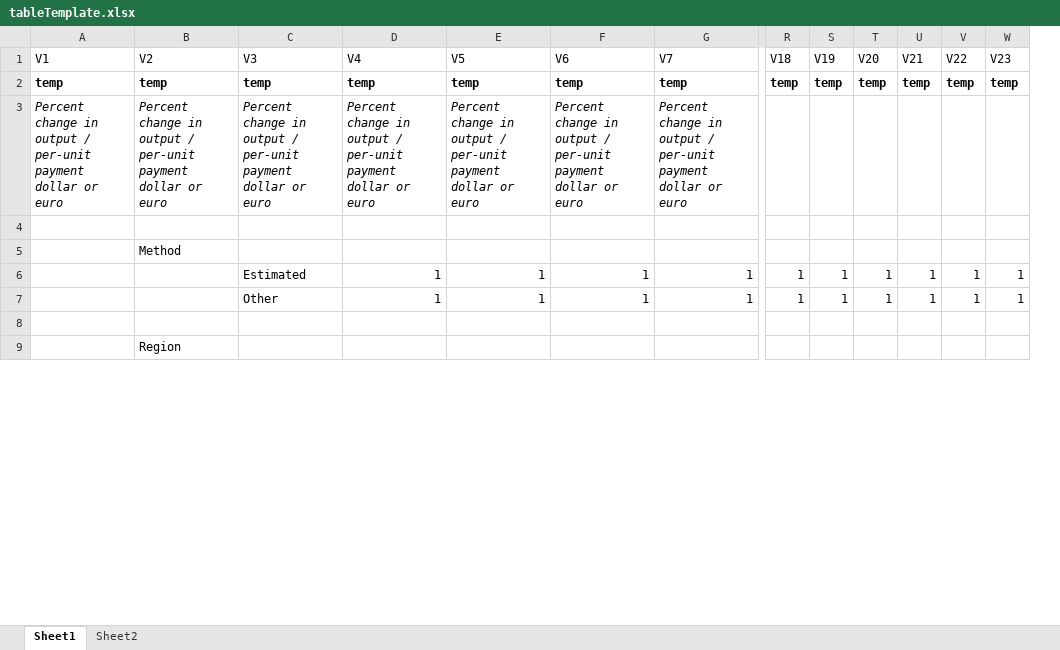
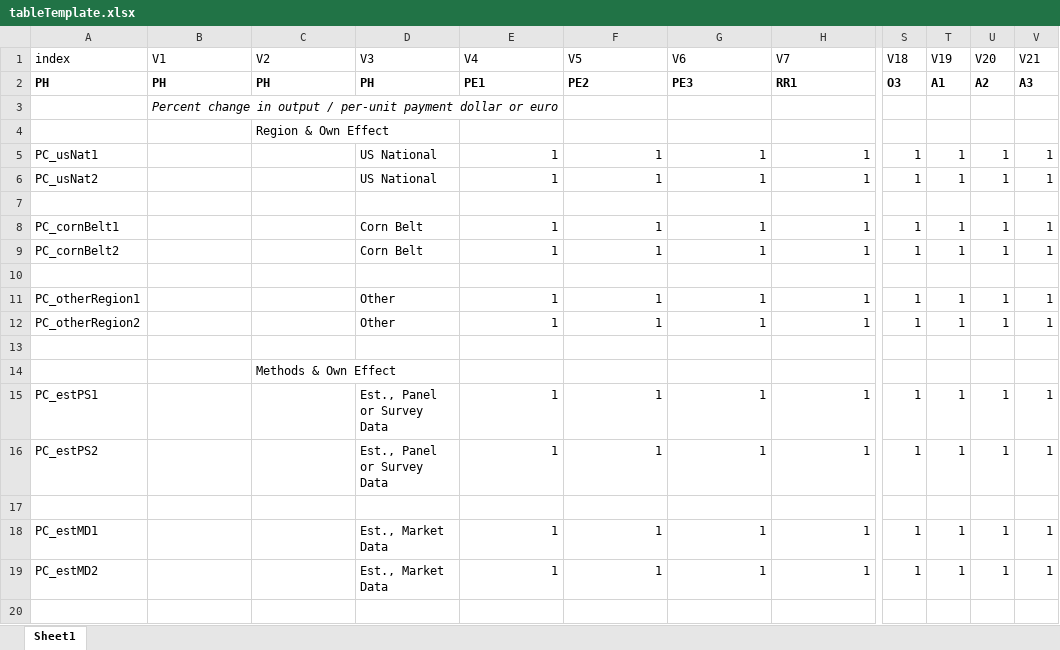
Before and after one commit to fapri/MarketResearch, an Excel workbook: Decoupling/tableTemplate.xlsx, sheet Sheet1, drawn as a sheet; only a part is shown, gaps mark what is left out; values as stored, in another font and other column widths than the file's, no borders; removed rows and columns are numbered as before the commit, all else as after; rows hold the shown columns only; the diff covers the shown part only; the diff names each change by its address in the sheet, - before the commit and + after, or states it on an @@ line.

```diff
--- a/Decoupling/tableTemplate.xlsx (sheet Sheet1)
+++ b/Decoupling/tableTemplate.xlsx (sheet Sheet1)
-sheet tab: Sheet2
+column A (index), rows 11-12: PC_otherRegion1 | PC_otherRegion2
-column V (V22), rows 6-7: 1 | 1
-column W (V23), rows 6-7: 1 | 1
-row 2: temp | temp | temp | temp | temp | temp | temp | temp | temp | temp | temp | temp | temp
-row 3: Percent change in output / per-unit payment dollar or euro | Percent change in output / per-unit payment dollar or euro | Percent change in output / per-unit payment dollar or euro | Percent change in output / per-unit payment dollar or euro | Percent change in output / per-unit payment dollar or euro | Percent change in output / per-unit payment dollar or euro | Percent change in output / per-unit payment dollar or euro
+row 2: PH | PH | PH | PH | PE1 | PE2 | PE3 | RR1 | O3 | A1 | A2 | A3
+row 3:  | Percent change in output / per-unit payment dollar or euro
+row 4:  |  | Region & Own Effect
+row 5: PC_usNat1 |  |  | US National | 1 | 1 | 1 | 1 | 1 | 1 | 1 | 1
+row 6: PC_usNat2 |  |  | US National | 1 | 1 | 1 | 1 | 1 | 1 | 1 | 1
+row 8: PC_cornBelt1 |  |  | Corn Belt | 1 | 1 | 1 | 1 | 1 | 1 | 1 | 1
+row 9: PC_cornBelt2 |  |  | Corn Belt | 1 | 1 | 1 | 1 | 1 | 1 | 1 | 1
-C10 (V2): Method
+C10 (V2): (empty)
-D11 (V3): Estimated
+D11 (V3): Other
-C14 (V2): Region
+C14 (V2): Methods & Own Effect
+row 15: PC_estPS1 |  |  | Est., Panel or Survey Data | 1 | 1 | 1 | 1 | 1 | 1 | 1 | 1
+row 16: PC_estPS2 |  |  | Est., Panel or Survey Data | 1 | 1 | 1 | 1 | 1 | 1 | 1 | 1
+row 17: (empty)
+row 18: PC_estMD1 |  |  | Est., Market Data | 1 | 1 | 1 | 1 | 1 | 1 | 1 | 1
+row 19: PC_estMD2 |  |  | Est., Market Data | 1 | 1 | 1 | 1 | 1 | 1 | 1 | 1
+row 20: (empty)
```
Also changed, not shown: 37 added rows, 2 removed rows and 10 edited cells elsewhere in this sheet, Decoupling/Sample table.xlsx, 4 other files.
